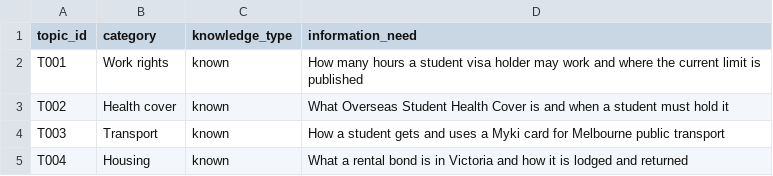
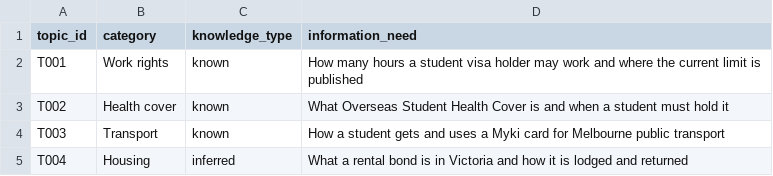
Before and after one commit to Elaine-tyl/MelbourneMate, a CSV file: data/sample/topics.csv, drawn as a sheet.

```diff
--- a/data/sample/topics.csv
+++ b/data/sample/topics.csv
@@ -4,2 +4,2 @@ T002,Health cover,known,What Overseas Student Health Cover is and when a student
 T003,Transport,known,How a student gets and uses a Myki card for Melbourne public transport
-T004,Housing,known,What a rental bond is in Victoria and how it is lodged and returned
+T004,Housing,inferred,What a rental bond is in Victoria and how it is lodged and returned
```
Also changed, not shown: data/sample/judgements.csv, data/sample/questions.csv, 5 other files.
